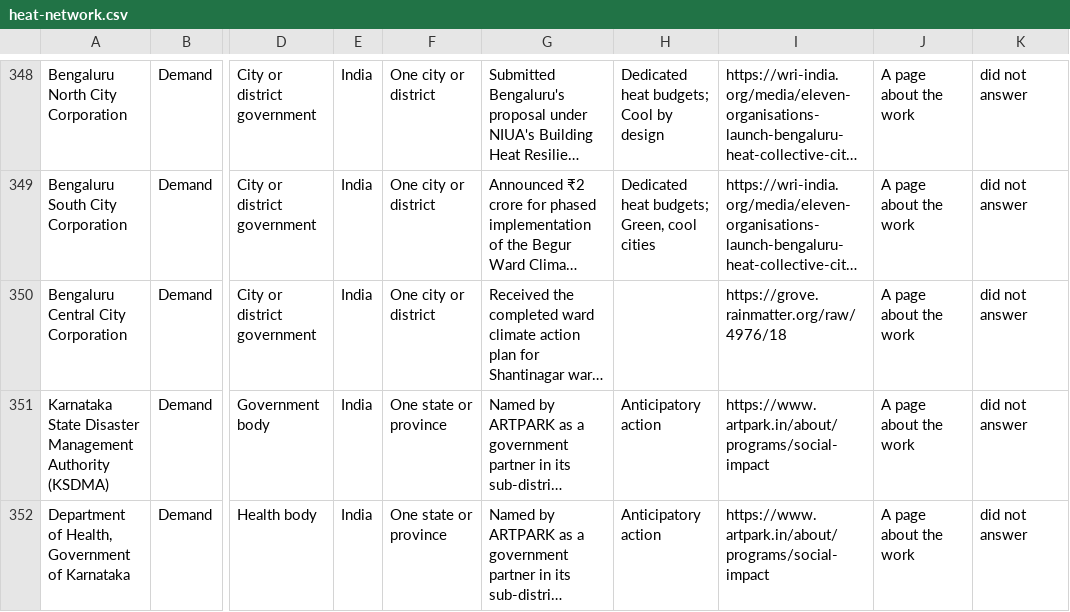
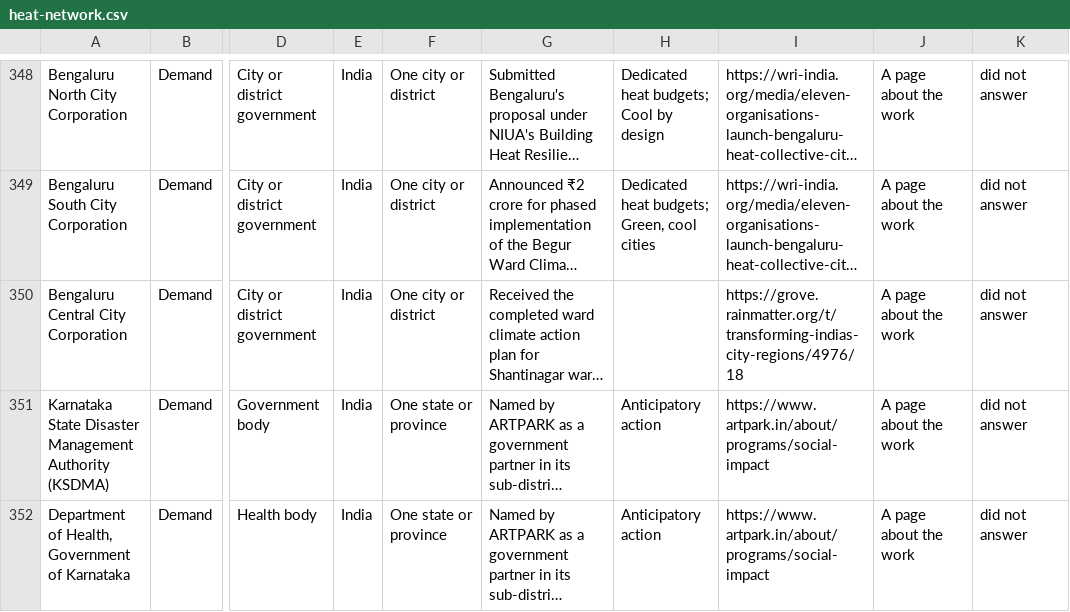
Before and after one commit to arunbh2/beattheheat-asia, a CSV file: heat-network/heat-network.csv, drawn as a sheet; only a part is shown, gaps mark what is left out; long unchanged cells end in …; the diff names each change by its address in the sheet, - before the commit and + after, or states it on an @@ line.

```diff
--- a/heat-network/heat-network.csv
+++ b/heat-network/heat-network.csv
-I350: https://grove.rainmatter.org/raw/4976/18
+I350: https://grove.rainmatter.org/t/transforming-indias-city-regions/4976/18
```
Also changed, not shown: 17 other files.
